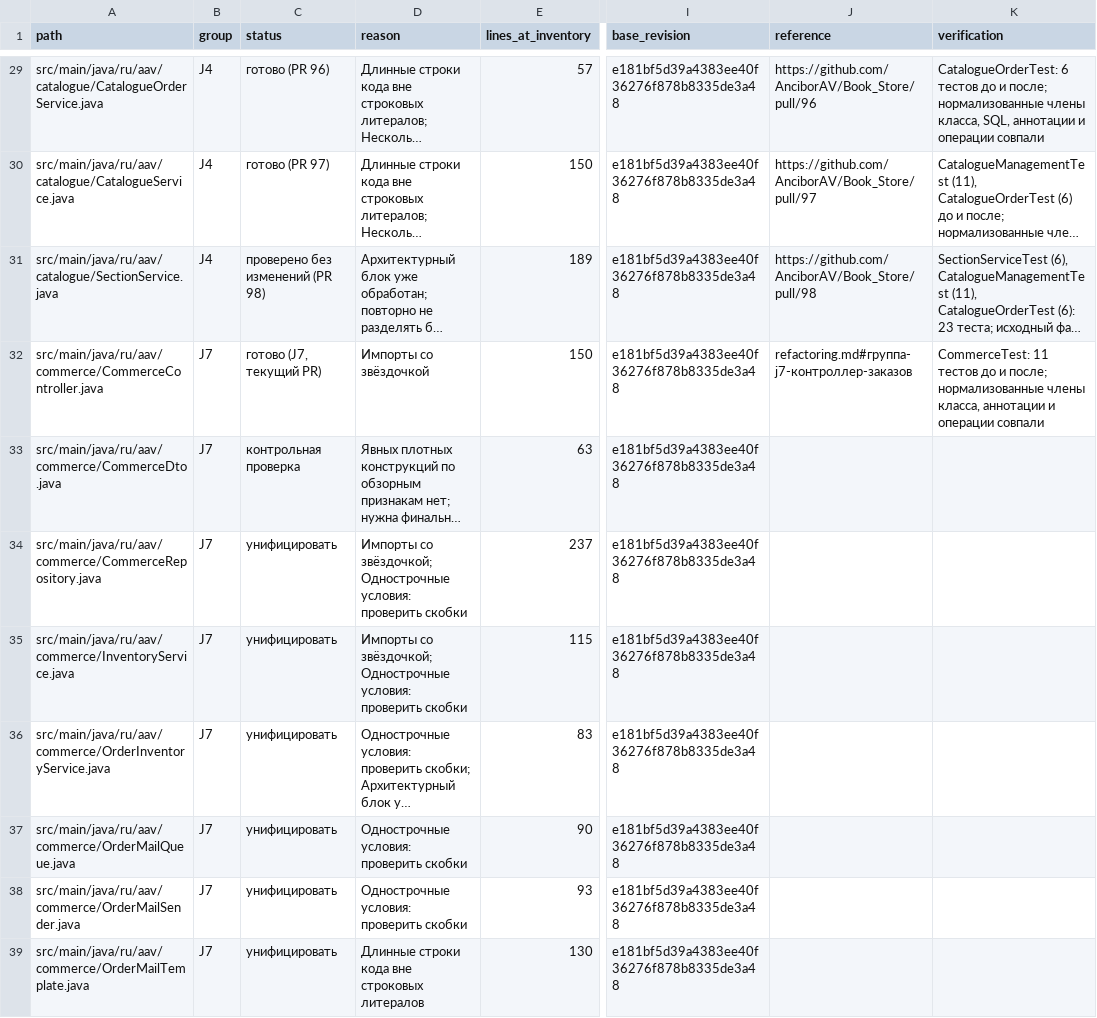
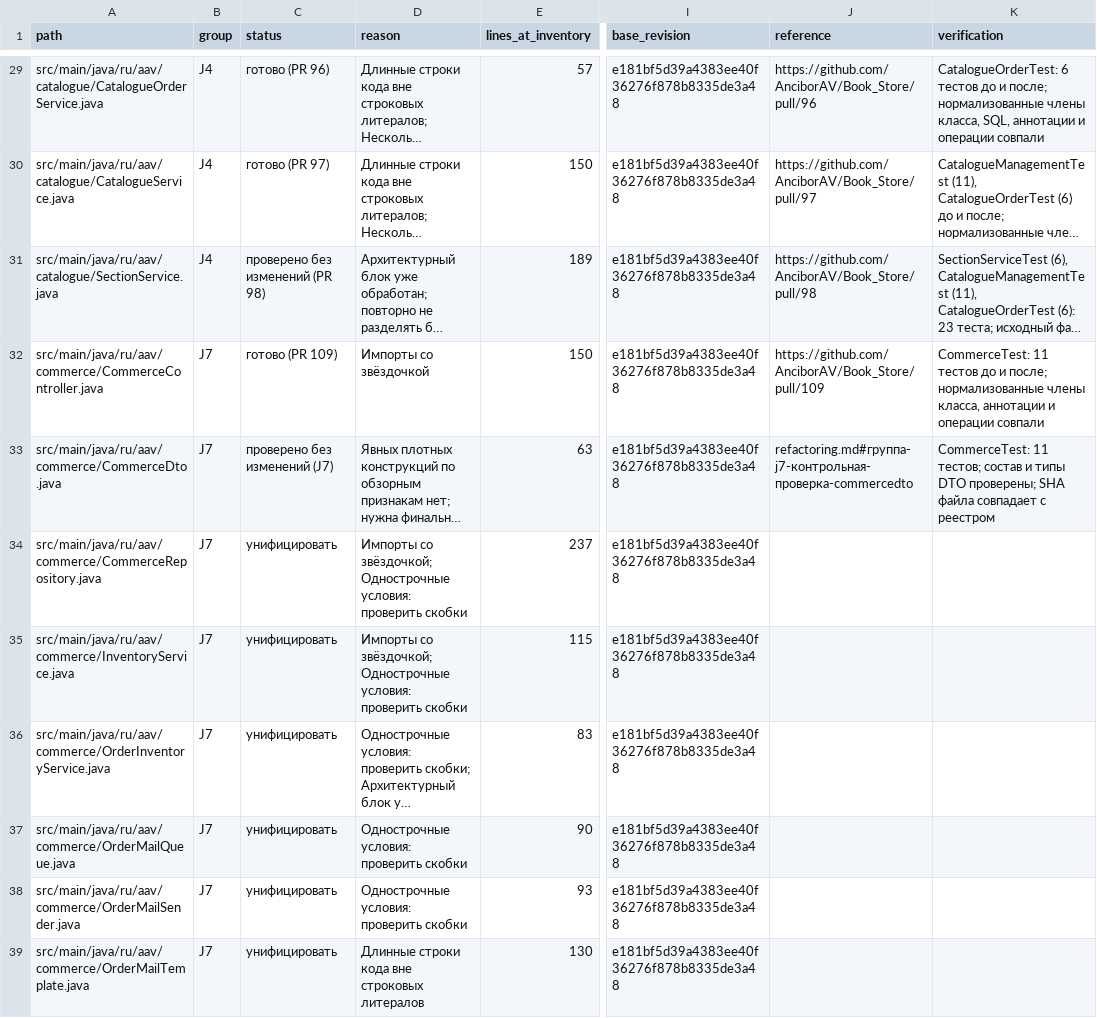
Before and after one commit to AnciborAV/Book_Store, a CSV file: docs/refactoring-inventory.csv, drawn as a sheet; only a part is shown, gaps mark what is left out; long unchanged cells end in …; the diff names each change by its address in the sheet, - before the commit and + after, or states it on an @@ line.

Commit message:
docs: record J7 commerce DTO review

```diff
--- a/docs/refactoring-inventory.csv
+++ b/docs/refactoring-inventory.csv
-C32 (status): готово (J7, текущий PR)
+C32 (status): готово (PR 109)
-J32 (reference): refactoring.md#группа-j7-контроллер-заказов
+J32 (reference): https://github.com/AnciborAV/Book_Store/pull/109
-C33 (status): контрольная проверка
+C33 (status): проверено без изменений (J7)
-J33 (reference): (empty)
+J33 (reference): refactoring.md#группа-j7-контрольная-проверка-commercedto
-K33 (verification): (empty)
+K33 (verification): CommerceTest: 11 тестов; состав и типы DTO проверены; SHA файла совпадает с реестром
```
Also changed, not shown: 2 other files.
